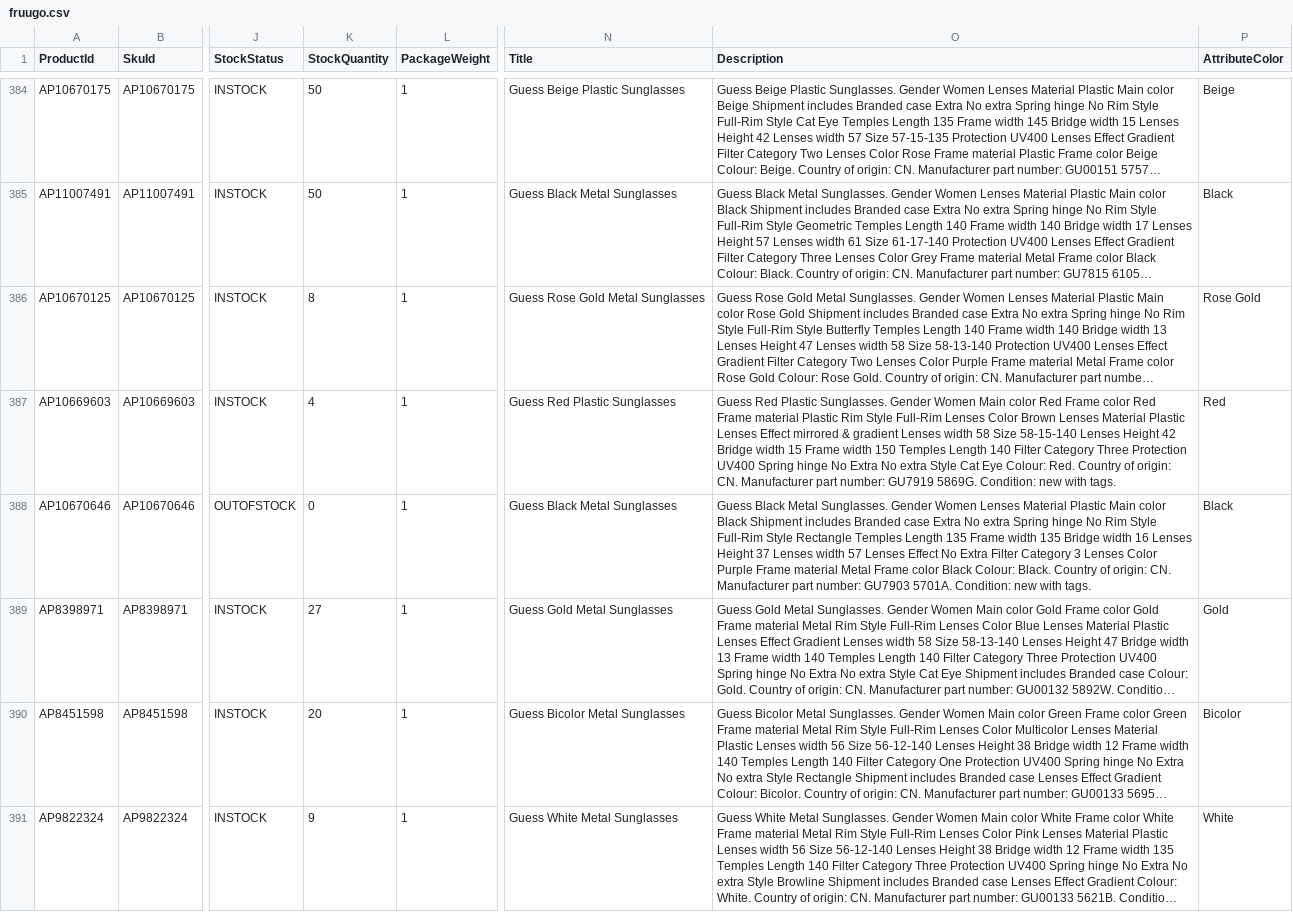
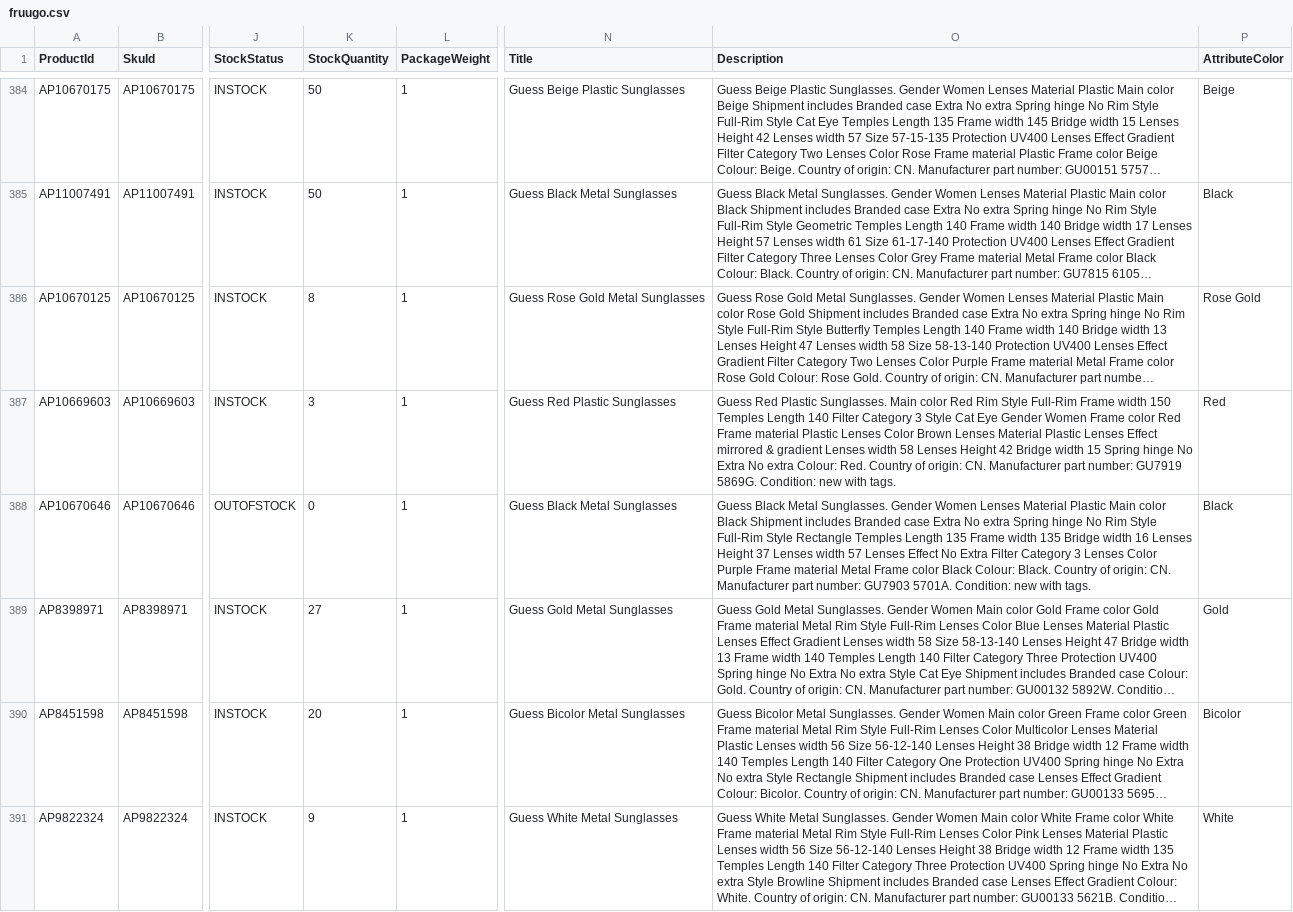
Before and after one commit to aufrazlda-design/avenida-prestige-fruugo-feed, a CSV file: docs/fruugo.csv, drawn as a sheet; only a part is shown, gaps mark what is left out; long unchanged cells end in …; the diff covers the shown part only; the diff names each change by its address in the sheet, - before the commit and + after, or states it on an @@ line.

```diff
--- a/docs/fruugo.csv
+++ b/docs/fruugo.csv
-K387 (StockQuantity): 4
+K387 (StockQuantity): 3
-O387 (Description): …Plastic Sunglasses. Gender Women Main color Red Frame color Red Frame material Plastic Rim Style Full-Rim Lenses Color Brown Lenses Material Plastic Lenses Effect mirrored & gradient Lenses width 58 Size 58-15-140 Lenses Height 42 Bridge width 15 Frame width 150 Temples Length 140 Filter Category Three Protection UV400 Spring hinge No Extra No extra Style Cat Eye Colour: Red.…
+O387 (Description): …Plastic Sunglasses. Main color Red Rim Style Full-Rim Frame width 150 Temples Length 140 Filter Category 3 Style Cat Eye Gender Women Frame color Red Frame material Plastic Lenses Color Brown Lenses Material Plastic Lenses Effect mirrored & gradient Lenses width 58 Lenses Height 42 Bridge width 15 Spring hinge No Extra No extra Colour: Red.…
```
Also changed, not shown: 31 edited cells elsewhere in this file.
